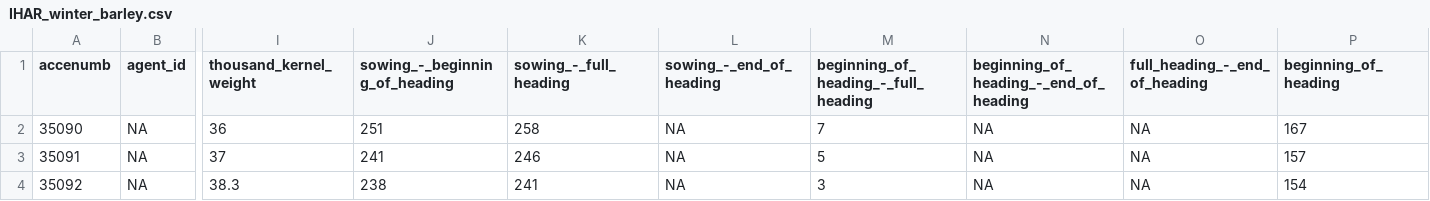
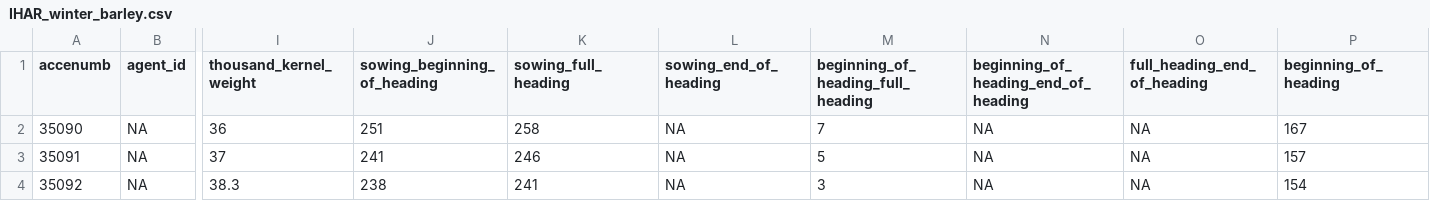
Before and after one commit to AGENTproject/historic_pheno_data_analysis, a CSV file: IHAR/IHAR_winter_barley.csv, drawn as a sheet; only a part is shown, gaps mark what is left out; the diff names each change by its address in the sheet, - before the commit and + after, or states it on an @@ line.

```diff
--- a/IHAR/IHAR_winter_barley.csv
+++ b/IHAR/IHAR_winter_barley.csv
-J1: sowing_-_beginning_of_heading
+J1: sowing_beginning_of_heading
-K1: sowing_-_full_heading
+K1: sowing_full_heading
-L1: sowing_-_end_of_heading
+L1: sowing_end_of_heading
-M1: beginning_of_heading_-_full_heading
+M1: beginning_of_heading_full_heading
-N1: beginning_of_heading_-_end_of_heading
+N1: beginning_of_heading_end_of_heading
-O1: full_heading_-_end_of_heading
+O1: full_heading_end_of_heading
```
Also changed, not shown: IHAR/IHAR_spring_barley.csv, IPGR-Sadovo/IPGR-Sadovo_barley.csv, 38 other files.
